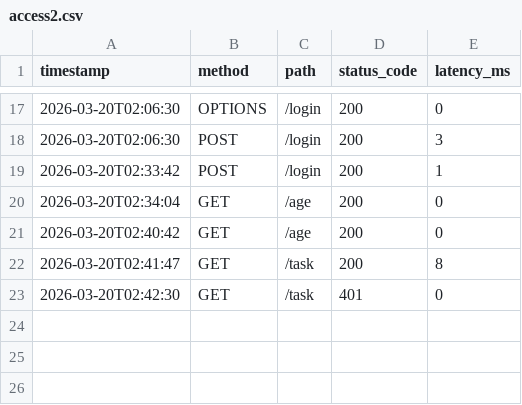
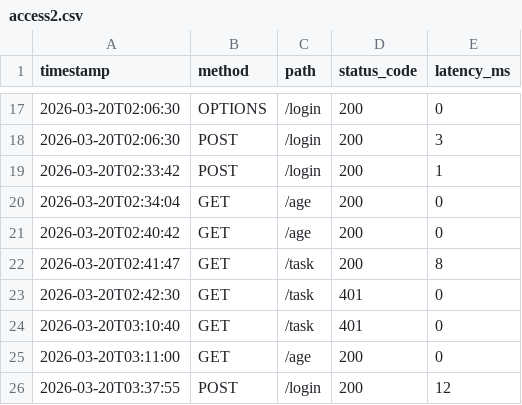
Before and after one commit to MountainSnowGifu/haskel-api-test, a CSV file: access2.csv, drawn as a sheet; only a part is shown, gaps mark what is left out.

```diff
--- a/access2.csv
+++ b/access2.csv
@@ -23 +23,4 @@ timestamp,method,path,status_code,latency_ms
 2026-03-20T02:42:30,GET,/task,401,0
+2026-03-20T03:10:40,GET,/task,401,0
+2026-03-20T03:11:00,GET,/age,200,0
+2026-03-20T03:37:55,POST,/login,200,12
```
Also changed, not shown: access.csv, 12 other files.
